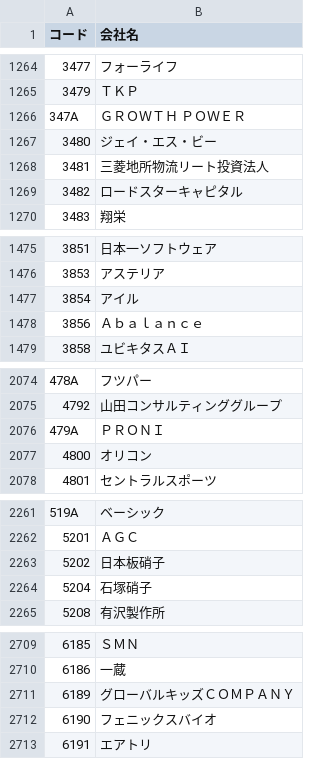
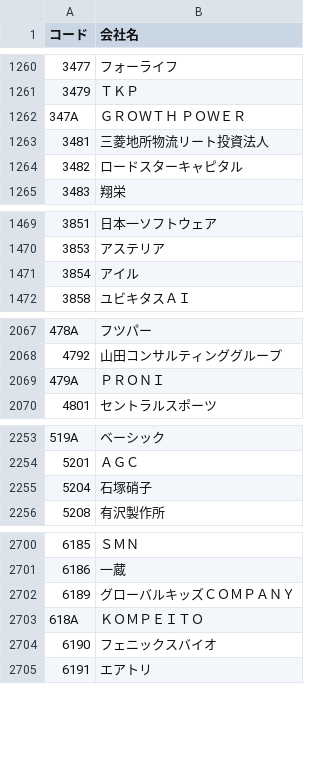
Before and after one commit to michelle104-taro/stock-screener, a CSV file: names.csv, drawn as a sheet; only a part is shown, gaps mark what is left out; the diff covers the shown part only.

```diff
--- a/names.csv
+++ b/names.csv
@@ -1266,3 +1262,2 @@
 347A,ＧＲＯＷＴＨ　ＰＯＷＥＲ
-3480,ジェイ・エス・ビー
 3481,三菱地所物流リート投資法人
@@ -1477,3 +1471,2 @@
 3854,アイル
-3856,Ａｂａｌａｎｃｅ
 3858,ユビキタスＡＩ
@@ -2076,3 +2069,2 @@
 479A,ＰＲＯＮＩ
-4800,オリコン
 4801,セントラルスポーツ
@@ -2262,3 +2254,2 @@
 5201,ＡＧＣ
-5202,日本板硝子
 5204,石塚硝子
@@ -2711,2 +2702,3 @@
 6189,グローバルキッズＣＯＭＰＡＮＹ
+618A,ＫＯＭＰＥＩＴＯ
 6190,フェニックスバイオ
```
Also changed, not shown: 20 added rows, 11 removed rows, 1 moved row and 3 edited cells elsewhere in this file, 3 other files.
